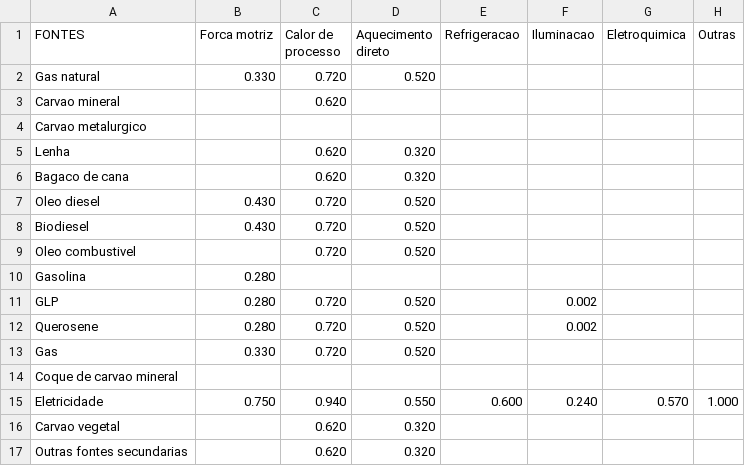
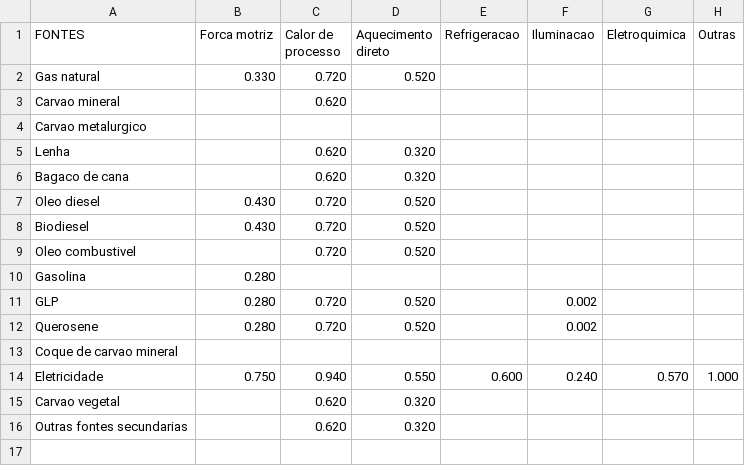
Before and after one commit to ottohebeda/Industry_Energy_Emissions_simulator, a CSV file: Outras_industrias/Efficiency_Outras.csv, drawn as a sheet; the diff names each change by its address in the sheet, - before the commit and + after, or states it on an @@ line.

Commit message:
Update Efficiency_Outras.csv

```diff
--- a/Outras_industrias/Efficiency_Outras.csv
+++ b/Outras_industrias/Efficiency_Outras.csv
-row 13: Gas | 0.330 | 0.720 | 0.520
```
